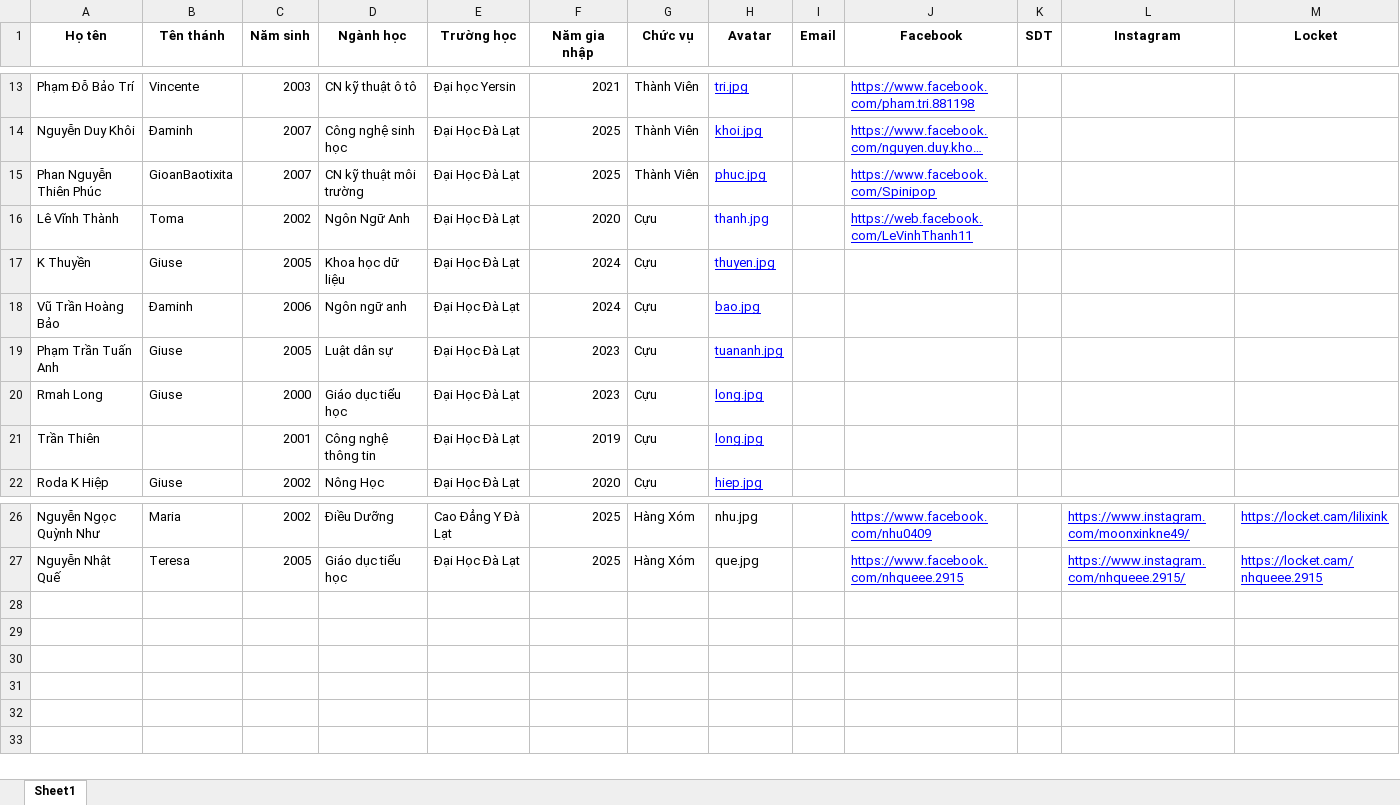
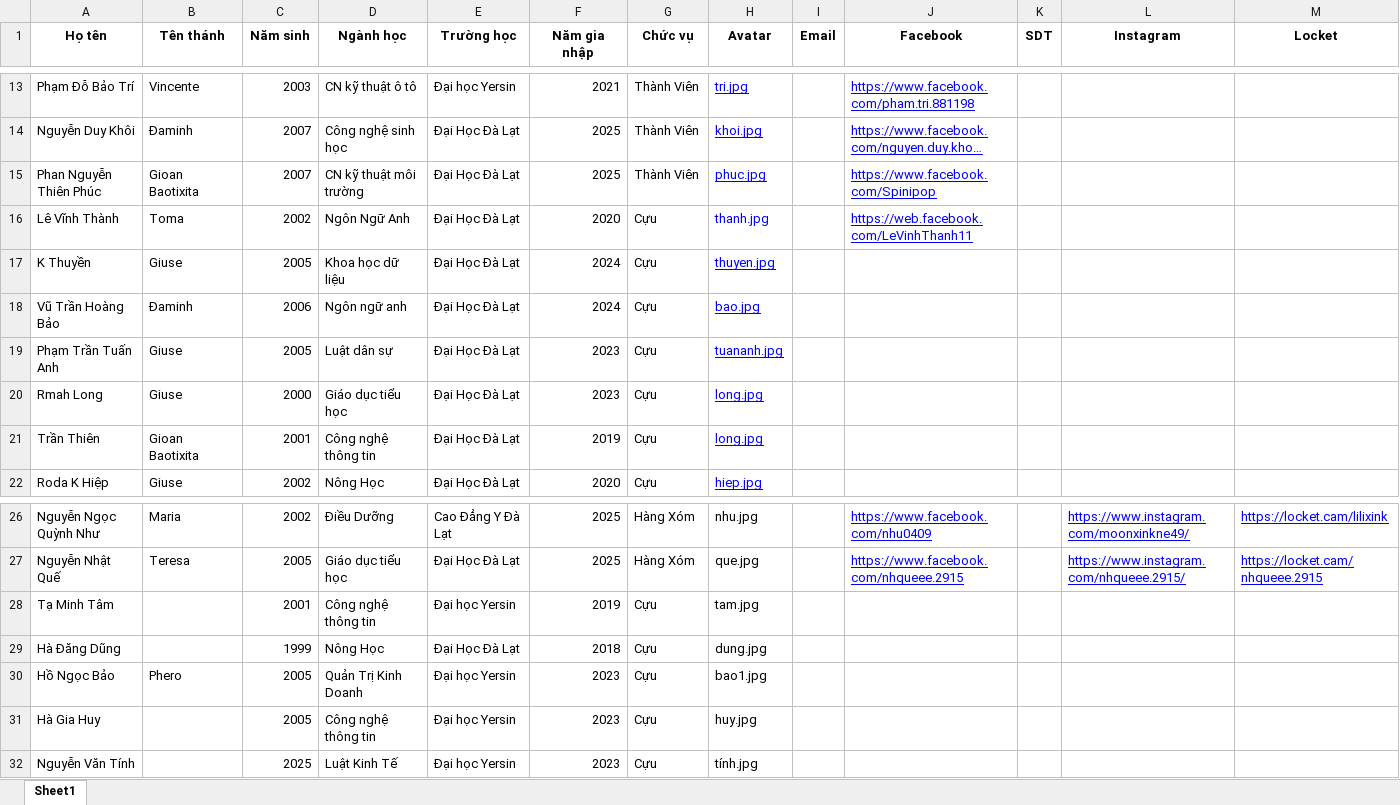
Before and after one commit to CaoNguyenHoang/LXBC, an Excel workbook: thanhvien.xlsx, sheet Sheet1, drawn as a sheet; only a part is shown, gaps mark what is left out; long unchanged cells end in …; values as stored, in another font and other column widths than the file's, no borders; the diff names each change by its address in the sheet, - before the commit and + after, or states it on an @@ line.

Commit message:
cập nhập

```diff
--- a/thanhvien.xlsx (sheet Sheet1)
+++ b/thanhvien.xlsx (sheet Sheet1)
-B15 (Tên thánh): GioanBaotixita
+B15 (Tên thánh): Gioan Baotixita
-B21 (Tên thánh): (empty)
+B21 (Tên thánh): Gioan Baotixita
+row 28: Tạ Minh Tâm |  | 2001 | Công nghệ thông tin | Đại học Yersin | 2019 | Cựu | tam.jpg
+row 29: Hà Đăng Dũng |  | 1999 | Nông Học | Đại Học Đà Lạt | 2018 | Cựu | dung.jpg
+row 30: Hồ Ngọc Bảo | Phero | 2005 | Quản Trị Kinh Doanh | Đại học Yersin | 2023 | Cựu | bao1.jpg
+row 31: Hà Gia Huy |  | 2005 | Công nghệ thông tin | Đại học Yersin | 2023 | Cựu | huy.jpg
+row 32: Nguyễn Văn Tính |  | 2025 | Luật Kinh Tế | Đại học Yersin | 2023 | Cựu | tính.jpg
```
